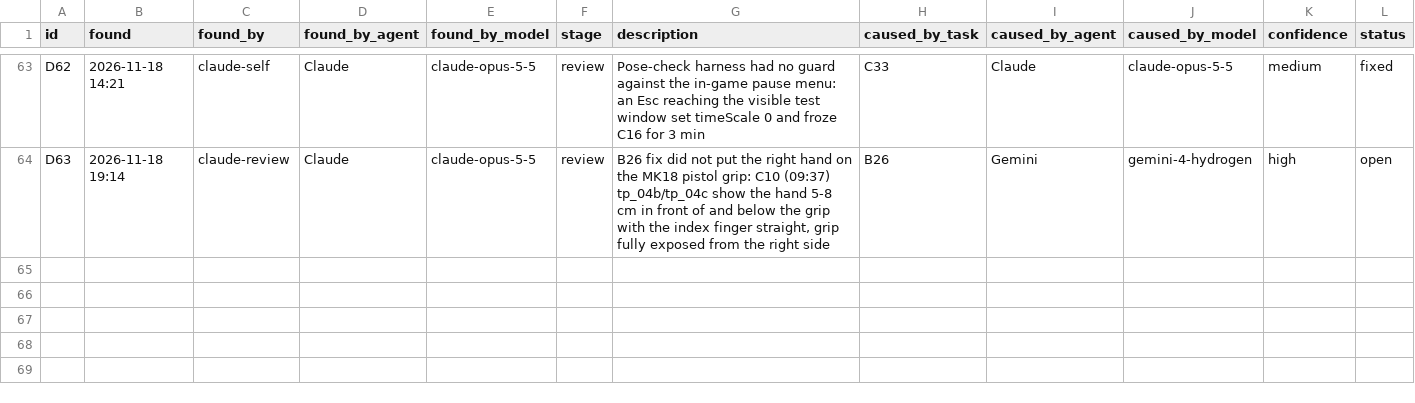
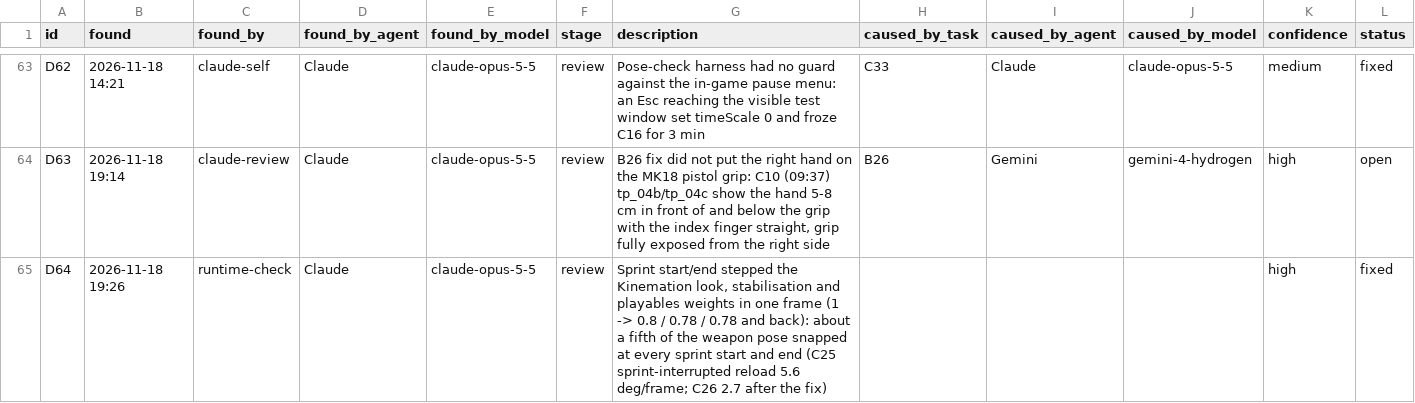
Before and after one commit to Tokey/Lead-Rush-2, a CSV file: Docs/AI_Collaboration/data/bugs.csv, drawn as a sheet; only a part is shown, gaps mark what is left out.

```diff
--- a/Docs/AI_Collaboration/data/bugs.csv
+++ b/Docs/AI_Collaboration/data/bugs.csv
@@ -64 +64,2 @@ D62,2026-11-18 14:21,claude-self,Claude,claude-opus-5-5,review,Pose-check harnes
 D63,2026-11-18 19:14,claude-review,Claude,claude-opus-5-5,review,"B26 fix did not put the right hand on the MK18 pistol grip: C10 (09:37) tp_04b/tp_04c show the hand 5-8 cm in front of and below the grip with the index finger straight, grip fully exposed from the right side",B26,Gemini,gemini-4-hydrogen,high,open
+D64,2026-11-18 19:26,runtime-check,Claude,claude-opus-5-5,review,"Sprint start/end stepped the Kinemation look, stabilisation and playables weights in one frame (1 -> 0.8 / 0.78 / 0.78 and back): about a fifth of the weapon pose snapped at every sprint start and end (C25 sprint-interrupted reload 5.6 deg/frame; C26 2.7 after the fix)",,,,high,fixed
```
Also changed, not shown: Docs/AI_Collaboration/data/tasks.csv, 24 other files.
